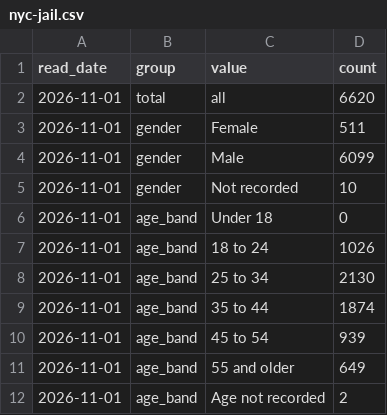
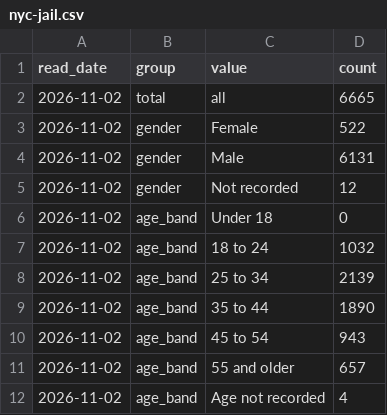
Before and after one commit to caseanalytica-gif/case-analytica-website, a CSV file: assets/data/csv/nyc-jail.csv, drawn as a sheet.

Commit message:
Refresh data hub 2026-11-02

```diff
--- a/assets/data/csv/nyc-jail.csv
+++ b/assets/data/csv/nyc-jail.csv
@@ -1,12 +1,12 @@
 read_date,group,value,count
-2026-11-01,total,all,6620
-2026-11-01,gender,Female,511
-2026-11-01,gender,Male,6099
-2026-11-01,gender,Not recorded,10
-2026-11-01,age_band,Under 18,0
-2026-11-01,age_band,18 to 24,1026
-2026-11-01,age_band,25 to 34,2130
-2026-11-01,age_band,35 to 44,1874
-2026-11-01,age_band,45 to 54,939
-2026-11-01,age_band,55 and older,649
-2026-11-01,age_band,Age not recorded,2
+2026-11-02,total,all,6665
+2026-11-02,gender,Female,522
+2026-11-02,gender,Male,6131
+2026-11-02,gender,Not recorded,12
+2026-11-02,age_band,Under 18,0
+2026-11-02,age_band,18 to 24,1032
+2026-11-02,age_band,25 to 34,2139
+2026-11-02,age_band,35 to 44,1890
+2026-11-02,age_band,45 to 54,943
+2026-11-02,age_band,55 and older,657
+2026-11-02,age_band,Age not recorded,4
```
Also changed, not shown: 11 other files.
